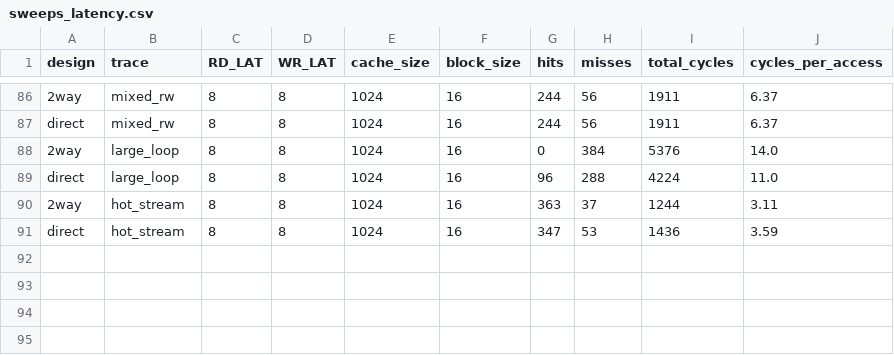
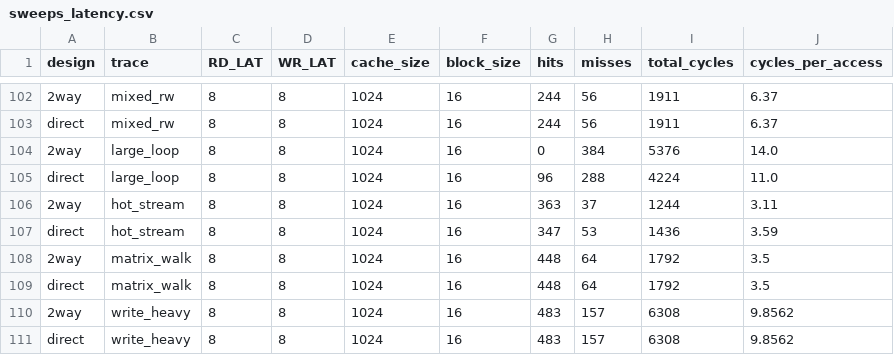
Before and after one commit to Arya756/MCA_CAPSTONE_PROJECT7, a CSV file: results/sweeps_latency.csv, drawn as a sheet; only a part is shown, gaps mark what is left out; the diff covers the shown part only.

```diff
--- a/results/sweeps_latency.csv
+++ b/results/sweeps_latency.csv
@@ -91 +107,5 @@ direct,large_loop,8,8,1024,16,96,288,4224,11.0
 direct,hot_stream,8,8,1024,16,347,53,1436,3.59
+2way,matrix_walk,8,8,1024,16,448,64,1792,3.5
+direct,matrix_walk,8,8,1024,16,448,64,1792,3.5
+2way,write_heavy,8,8,1024,16,483,157,6308,9.8562
+direct,write_heavy,8,8,1024,16,483,157,6308,9.8562
```
Also changed, not shown: 16 added rows elsewhere in this file, results/amat_comparison.csv, results/latency_sensitivity.csv, 16 other files.
